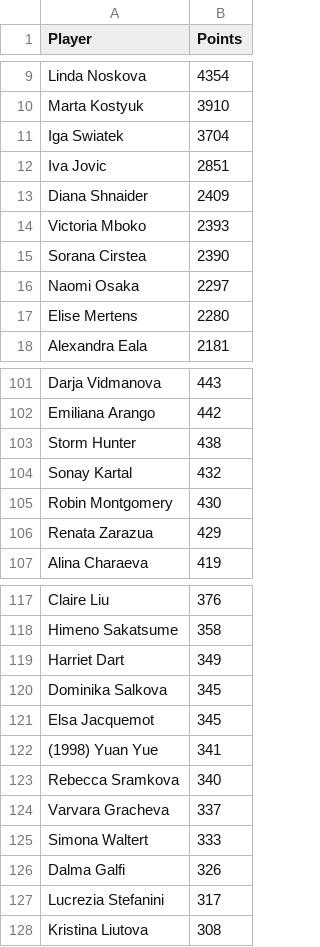
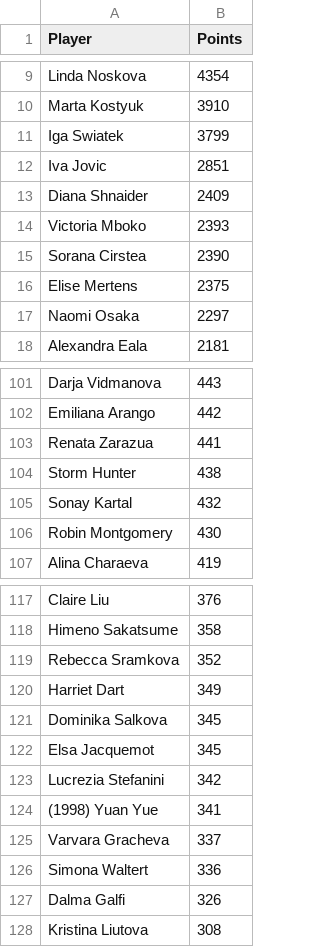
Before and after one commit to peterblum20/ATP-Race-Data, a CSV file: wta_race_top500.csv, drawn as a sheet; only a part is shown, gaps mark what is left out; the diff covers the shown part only.

```diff
--- a/wta_race_top500.csv
+++ b/wta_race_top500.csv
@@ -10,3 +10,3 @@ Linda Noskova,4354
 Marta Kostyuk,3910
-Iga Swiatek,3704
+Iga Swiatek,3799
 Iva Jovic,2851
@@ -15,4 +15,4 @@ Victoria Mboko,2393
 Sorana Cirstea,2390
+Elise Mertens,2375
 Naomi Osaka,2297
-Elise Mertens,2280
 Alexandra Eala,2181
@@ -102,2 +102,3 @@ Darja Vidmanova,443
 Emiliana Arango,442
+Renata Zarazua,441
 Storm Hunter,438
@@ -105,3 +106,2 @@ Sonay Kartal,432
 Robin Montgomery,430
-Renata Zarazua,429
 Alina Charaeva,419
@@ -118,2 +118,3 @@ Claire Liu,376
 Himeno Sakatsume,358
+Rebecca Sramkova,352
 Harriet Dart,349
@@ -121,8 +122,7 @@ Dominika Salkova,345
 Elsa Jacquemot,345
+Lucrezia Stefanini,342
 (1998) Yuan Yue,341
-Rebecca Sramkova,340
 Varvara Gracheva,337
-Simona Waltert,333
+Simona Waltert,336
 Dalma Galfi,326
-Lucrezia Stefanini,317
 Kristina Liutova,308
```
Also changed, not shown: 6 added rows, 6 removed rows, 1 moved row and 1 edited cell elsewhere in this file, atp_race_top500.csv.
